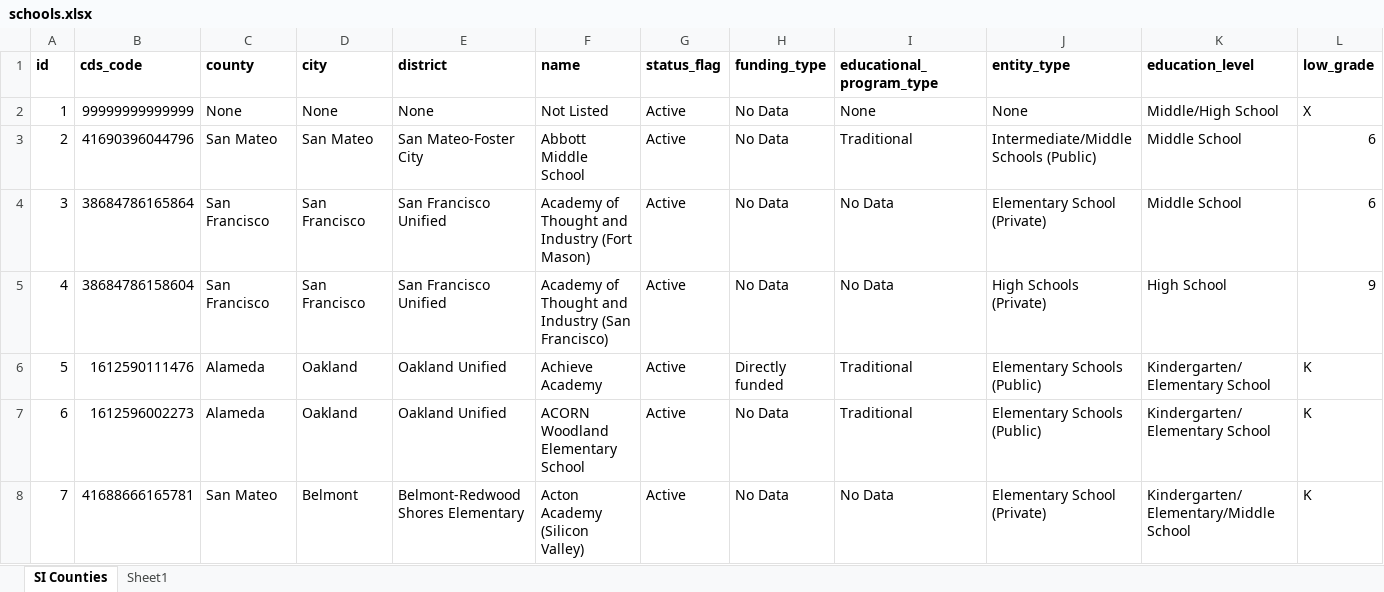
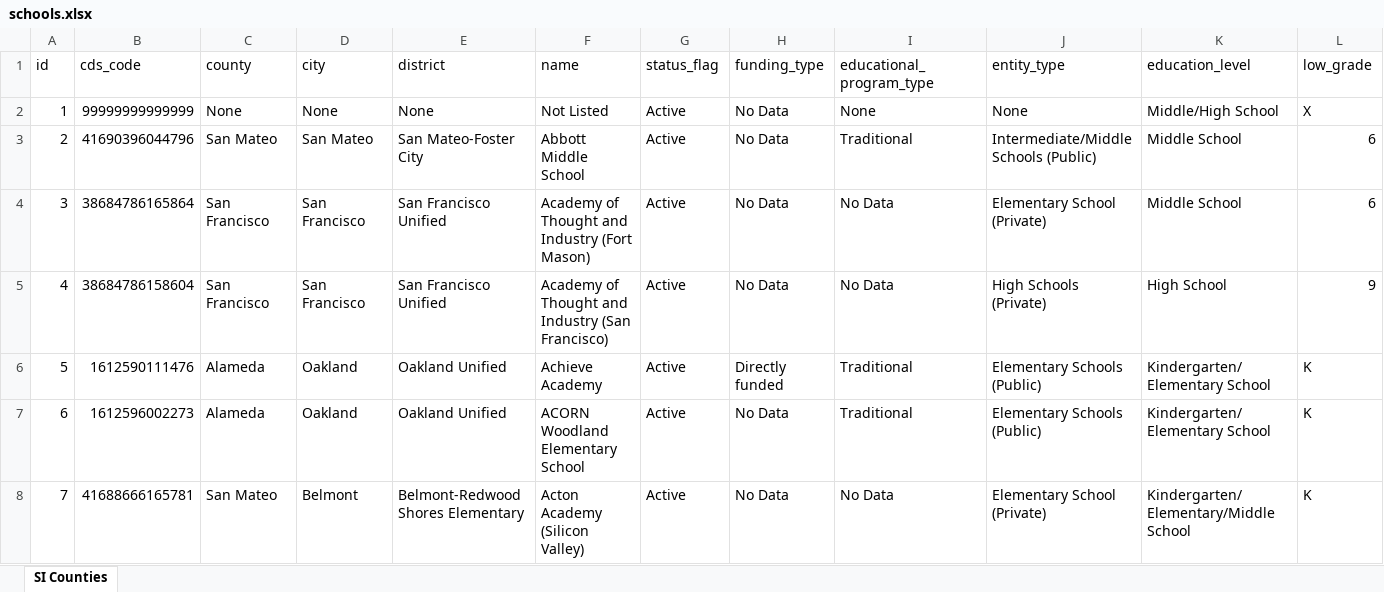
Before and after one commit to vahnmarty/mysi, an Excel workbook: storage/app/schools.xlsx, sheet SI Counties, drawn as a sheet; only a part is shown; values as stored, in another font and other column widths than the file's, no borders; the diff covers the shown part only; the diff names each change by its address in the sheet, - before the commit and + after, or states it on an @@ line.

Commit message:
new sheet

```diff
--- a/storage/app/schools.xlsx (sheet SI Counties)
+++ b/storage/app/schools.xlsx (sheet SI Counties)
-sheet tab: Sheet1
-A1:L1 bold: on
+A1:L1 bold: off
```
Also changed, not shown: cell formats elsewhere in this sheet.
